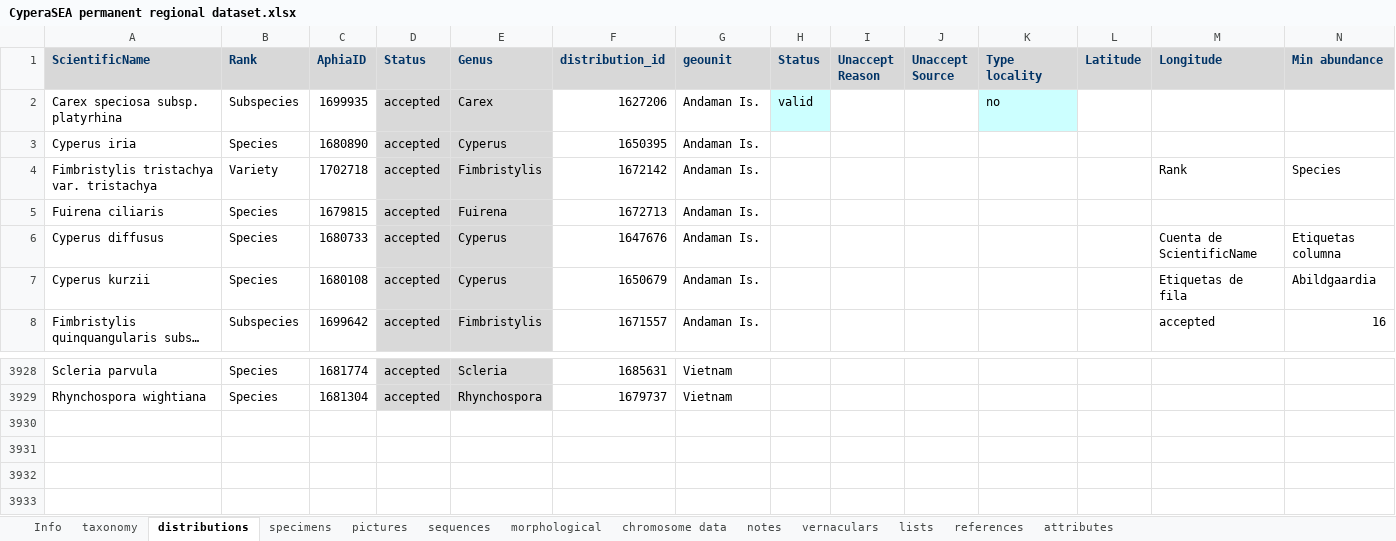
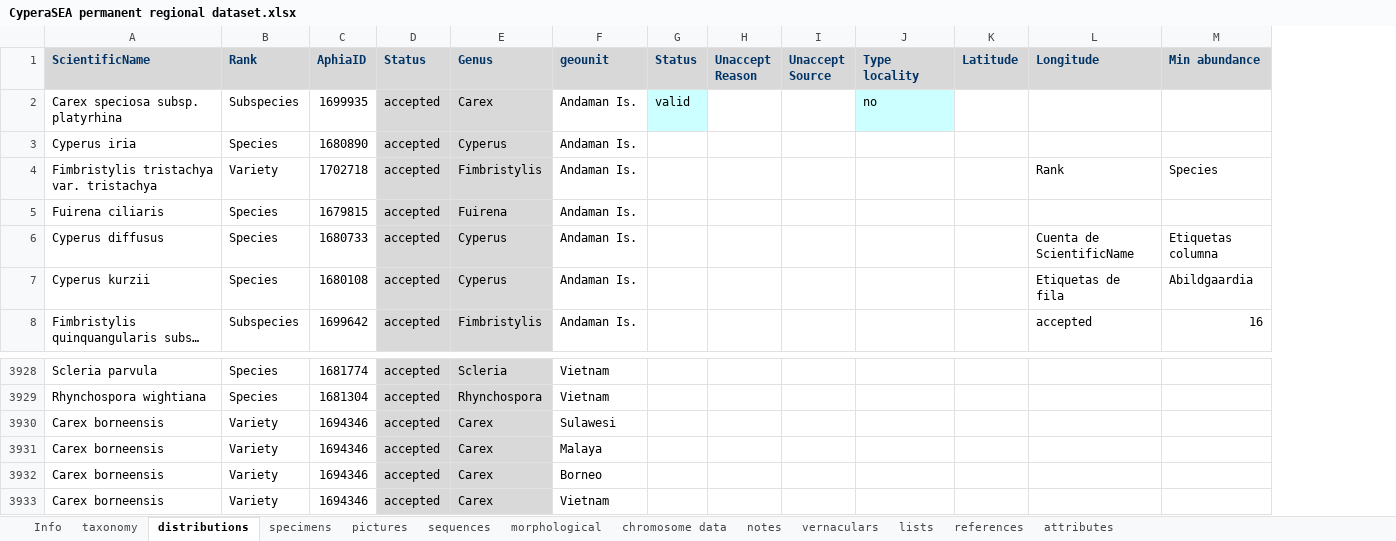
Before and after one commit to jimarcor/jimarcor.github.io, an Excel workbook: files/cyperaSEA/CyperaSEA permanent regional dataset.xlsx, sheet distributions, drawn as a sheet; only a part is shown, gaps mark what is left out; long unchanged cells end in …; values as stored, in another font and other column widths than the file's, no borders; conditional formats not drawn; removed rows and columns are numbered as before the commit, all else as after; rows hold the shown columns only; the diff names each change by its address in the sheet, - before the commit and + after, or states it on an @@ line.

```diff
--- a/files/cyperaSEA/CyperaSEA permanent regional dataset.xlsx (sheet distributions)
+++ b/files/cyperaSEA/CyperaSEA permanent regional dataset.xlsx (sheet distributions)
-column F (distribution_id), rows 2-8: 1627206 | 1650395 | 1672142 | 1672713 | 1647676 | 1650679 | 1671557; rows 3928-3929: 1685631 | 1679737
+row 3930: Carex borneensis | Variety | 1694346 | accepted | Carex | Sulawesi
+row 3931: Carex borneensis | Variety | 1694346 | accepted | Carex | Malaya
+row 3932: Carex borneensis | Variety | 1694346 | accepted | Carex | Borneo
+row 3933: Carex borneensis | Variety | 1694346 | accepted | Carex | Vietnam
```
Also changed, not shown: sheet taxonomy, sheet specimens, hidden cells.
